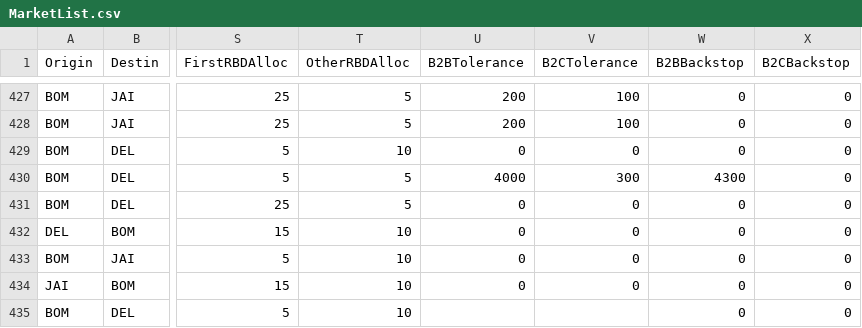
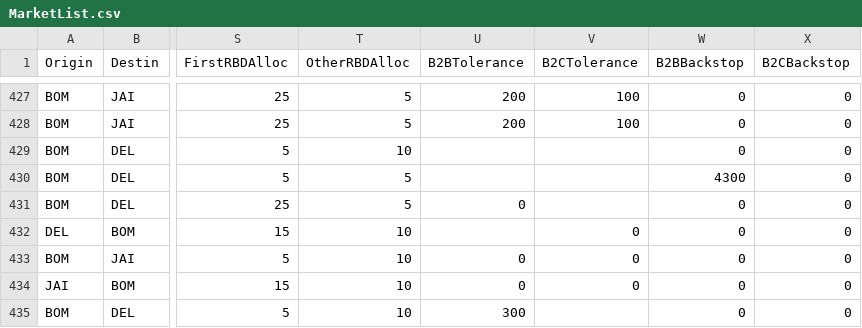
Before and after one commit to vivekbolla123/rm-allocation-serverless-funcs, a CSV file: QPDynamicAllocation/params/data/MarketList.csv, drawn as a sheet; only a part is shown, gaps mark what is left out; the diff names each change by its address in the sheet, - before the commit and + after, or states it on an @@ line.

```diff
--- a/QPDynamicAllocation/params/data/MarketList.csv
+++ b/QPDynamicAllocation/params/data/MarketList.csv
-U429 (B2BTolerance): 0
+U429 (B2BTolerance): (empty)
-V429 (B2CTolerance): 0
+V429 (B2CTolerance): (empty)
-U430 (B2BTolerance): 4000
+U430 (B2BTolerance): (empty)
-V430 (B2CTolerance): 300
+V430 (B2CTolerance): (empty)
-V431 (B2CTolerance): 0
+V431 (B2CTolerance): (empty)
-U432 (B2BTolerance): 0
+U432 (B2BTolerance): (empty)
-U435 (B2BTolerance): (empty)
+U435 (B2BTolerance): 300
```
Also changed, not shown: QPDynamicAllocation/output/AUGrid.csv, QPDynamicAllocation/params/data/Bookload.csv, 2 other files.
